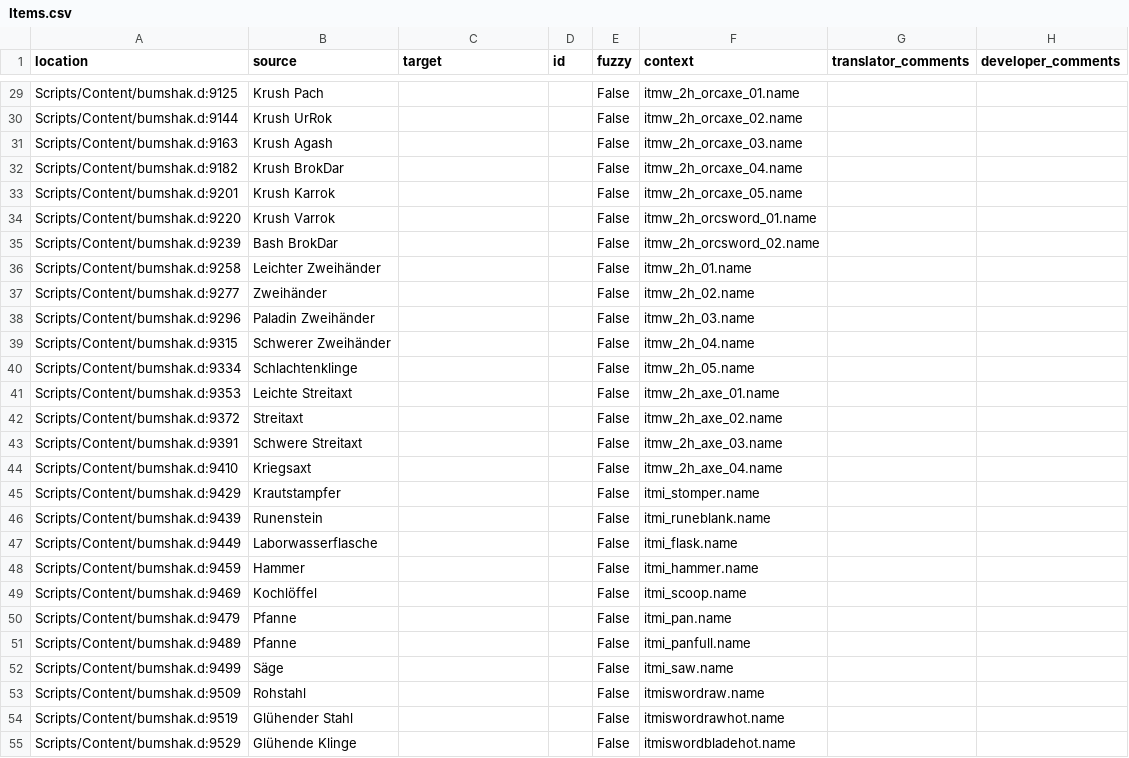
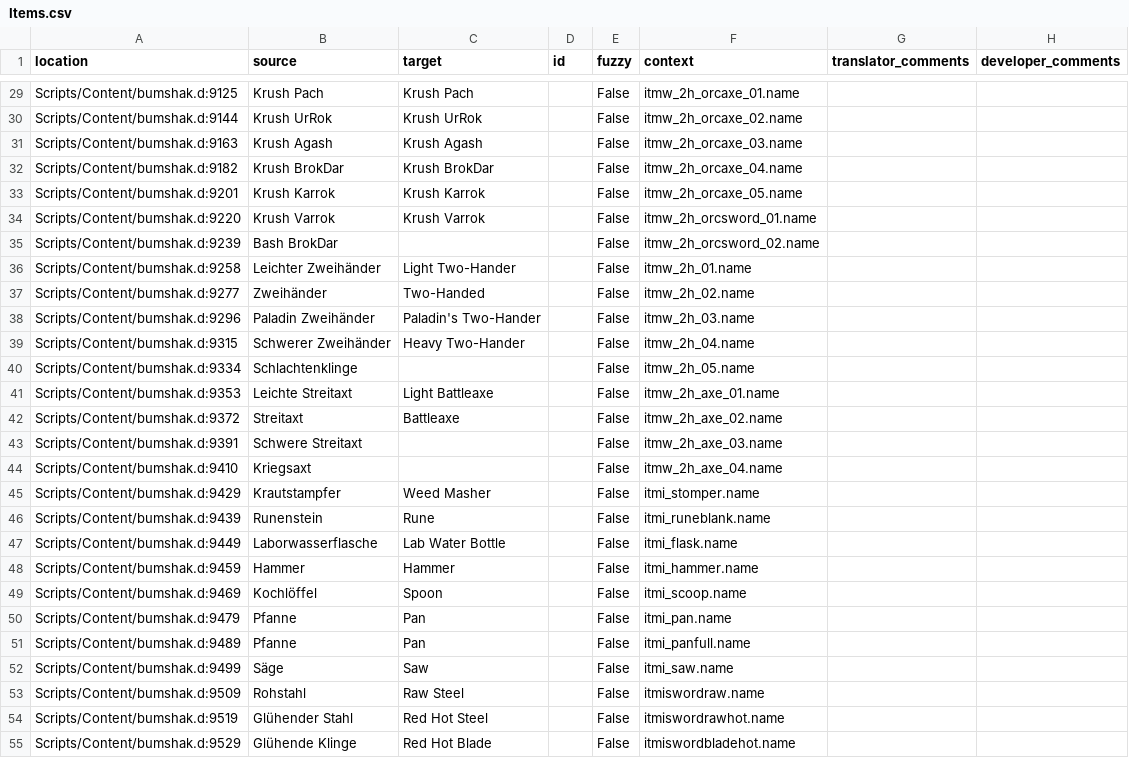
Before and after one commit to auronen/Bumshak, a CSV file: .translations/en/Items.csv, drawn as a sheet; only a part is shown, gaps mark what is left out; the diff covers the shown part only.

```diff
--- a/.translations/en/Items.csv
+++ b/.translations/en/Items.csv
@@ -29,27 +29,27 @@
-"Scripts/Content/bumshak.d:9125","Krush Pach","","","False","itmw_2h_orcaxe_01.name","",""
-"Scripts/Content/bumshak.d:9144","Krush UrRok","","","False","itmw_2h_orcaxe_02.name","",""
-"Scripts/Content/bumshak.d:9163","Krush Agash","","","False","itmw_2h_orcaxe_03.name","",""
-"Scripts/Content/bumshak.d:9182","Krush BrokDar","","","False","itmw_2h_orcaxe_04.name","",""
-"Scripts/Content/bumshak.d:9201","Krush Karrok","","","False","itmw_2h_orcaxe_05.name","",""
-"Scripts/Content/bumshak.d:9220","Krush Varrok","","","False","itmw_2h_orcsword_01.name","",""
+"Scripts/Content/bumshak.d:9125","Krush Pach","Krush Pach","","False","itmw_2h_orcaxe_01.name","",""
+"Scripts/Content/bumshak.d:9144","Krush UrRok","Krush UrRok","","False","itmw_2h_orcaxe_02.name","",""
+"Scripts/Content/bumshak.d:9163","Krush Agash","Krush Agash","","False","itmw_2h_orcaxe_03.name","",""
+"Scripts/Content/bumshak.d:9182","Krush BrokDar","Krush BrokDar","","False","itmw_2h_orcaxe_04.name","",""
+"Scripts/Content/bumshak.d:9201","Krush Karrok","Krush Karrok","","False","itmw_2h_orcaxe_05.name","",""
+"Scripts/Content/bumshak.d:9220","Krush Varrok","Krush Varrok","","False","itmw_2h_orcsword_01.name","",""
 "Scripts/Content/bumshak.d:9239","Bash BrokDar","","","False","itmw_2h_orcsword_02.name","",""
-"Scripts/Content/bumshak.d:9258","Leichter Zweihänder","","","False","itmw_2h_01.name","",""
-"Scripts/Content/bumshak.d:9277","Zweihänder","","","False","itmw_2h_02.name","",""
-"Scripts/Content/bumshak.d:9296","Paladin Zweihänder","","","False","itmw_2h_03.name","",""
-"Scripts/Content/bumshak.d:9315","Schwerer Zweihänder","","","False","itmw_2h_04.name","",""
+"Scripts/Content/bumshak.d:9258","Leichter Zweihänder","Light Two-Hander","","False","itmw_2h_01.name","",""
+"Scripts/Content/bumshak.d:9277","Zweihänder","Two-Handed","","False","itmw_2h_02.name","",""
+"Scripts/Content/bumshak.d:9296","Paladin Zweihänder","Paladin's Two-Hander","","False","itmw_2h_03.name","",""
+"Scripts/Content/bumshak.d:9315","Schwerer Zweihänder","Heavy Two-Hander","","False","itmw_2h_04.name","",""
 "Scripts/Content/bumshak.d:9334","Schlachtenklinge","","","False","itmw_2h_05.name","",""
-"Scripts/Content/bumshak.d:9353","Leichte Streitaxt","","","False","itmw_2h_axe_01.name","",""
-"Scripts/Content/bumshak.d:9372","Streitaxt","","","False","itmw_2h_axe_02.name","",""
+"Scripts/Content/bumshak.d:9353","Leichte Streitaxt","Light Battleaxe","","False","itmw_2h_axe_01.name","",""
+"Scripts/Content/bumshak.d:9372","Streitaxt","Battleaxe","","False","itmw_2h_axe_02.name","",""
 "Scripts/Content/bumshak.d:9391","Schwere Streitaxt","","","False","itmw_2h_axe_03.name","",""
 "Scripts/Content/bumshak.d:9410","Kriegsaxt","","","False","itmw_2h_axe_04.name","",""
-"Scripts/Content/bumshak.d:9429","Krautstampfer","","","False","itmi_stomper.name","",""
-"Scripts/Content/bumshak.d:9439","Runenstein","","","False","itmi_runeblank.name","",""
-"Scripts/Content/bumshak.d:9449","Laborwasserflasche","","","False","itmi_flask.name","",""
-"Scripts/Content/bumshak.d:9459","Hammer","","","False","itmi_hammer.name","",""
-"Scripts/Content/bumshak.d:9469","Kochlöffel","","","False","itmi_scoop.name","",""
-"Scripts/Content/bumshak.d:9479","Pfanne","","","False","itmi_pan.name","",""
-"Scripts/Content/bumshak.d:9489","Pfanne","","","False","itmi_panfull.name","",""
-"Scripts/Content/bumshak.d:9499","Säge","","","False","itmi_saw.name","",""
-"Scripts/Content/bumshak.d:9509","Rohstahl","","","False","itmiswordraw.name","",""
-"Scripts/Content/bumshak.d:9519","Glühender Stahl","","","False","itmiswordrawhot.name","",""
-"Scripts/Content/bumshak.d:9529","Glühende Klinge","","","False","itmiswordbladehot.name","",""
+"Scripts/Content/bumshak.d:9429","Krautstampfer","Weed Masher","","False","itmi_stomper.name","",""
+"Scripts/Content/bumshak.d:9439","Runenstein","Rune","","False","itmi_runeblank.name","",""
+"Scripts/Content/bumshak.d:9449","Laborwasserflasche","Lab Water Bottle","","False","itmi_flask.name","",""
+"Scripts/Content/bumshak.d:9459","Hammer","Hammer","","False","itmi_hammer.name","",""
+"Scripts/Content/bumshak.d:9469","Kochlöffel","Spoon","","False","itmi_scoop.name","",""
+"Scripts/Content/bumshak.d:9479","Pfanne","Pan","","False","itmi_pan.name","",""
+"Scripts/Content/bumshak.d:9489","Pfanne","Pan","","False","itmi_panfull.name","",""
+"Scripts/Content/bumshak.d:9499","Säge","Saw","","False","itmi_saw.name","",""
+"Scripts/Content/bumshak.d:9509","Rohstahl","Raw Steel","","False","itmiswordraw.name","",""
+"Scripts/Content/bumshak.d:9519","Glühender Stahl","Red Hot Steel","","False","itmiswordrawhot.name","",""
+"Scripts/Content/bumshak.d:9529","Glühende Klinge","Red Hot Blade","","False","itmiswordbladehot.name","",""
```
Also changed, not shown: 74 edited cells elsewhere in this file.
